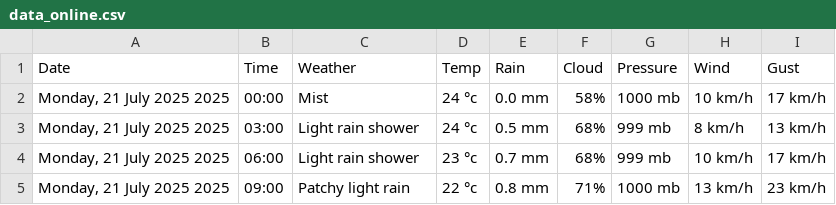
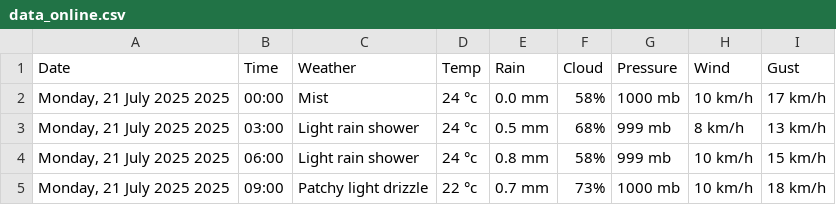
Before and after one commit to Myboo235/weather_forecast_app, a CSV file: data/data_online.csv, drawn as a sheet.

```diff
--- a/data/data_online.csv
+++ b/data/data_online.csv
@@ -3,3 +3,3 @@ Date,Time,Weather,Temp,Rain,Cloud,Pressure,Wind,Gust
 "Monday, 21 July 2025 2025",03:00,Light rain shower,24 °c,0.5 mm,68%,999 mb,8 km/h,13 km/h
-"Monday, 21 July 2025 2025",06:00,Light rain shower,23 °c,0.7 mm,68%,999 mb,10 km/h,17 km/h
-"Monday, 21 July 2025 2025",09:00,Patchy light rain,22 °c,0.8 mm,71%,1000 mb,13 km/h,23 km/h
+"Monday, 21 July 2025 2025",06:00,Light rain shower,24 °c,0.8 mm,58%,999 mb,10 km/h,15 km/h
+"Monday, 21 July 2025 2025",09:00,Patchy light drizzle,22 °c,0.7 mm,73%,1000 mb,10 km/h,18 km/h
```
